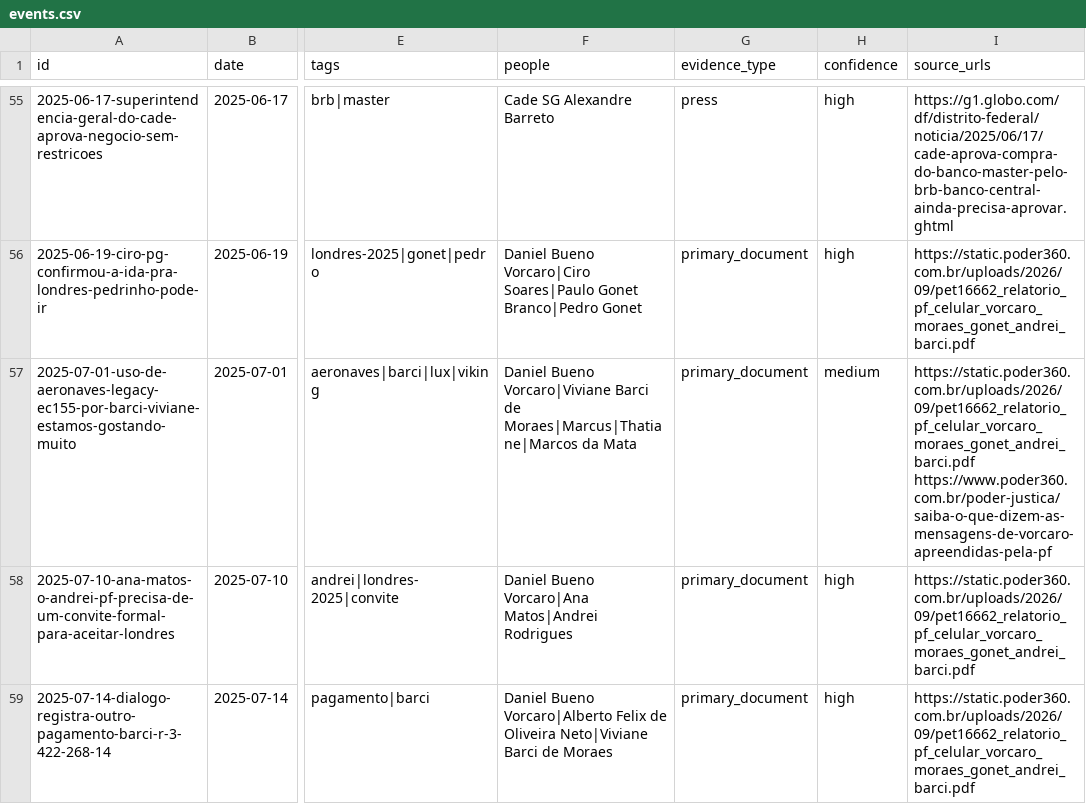
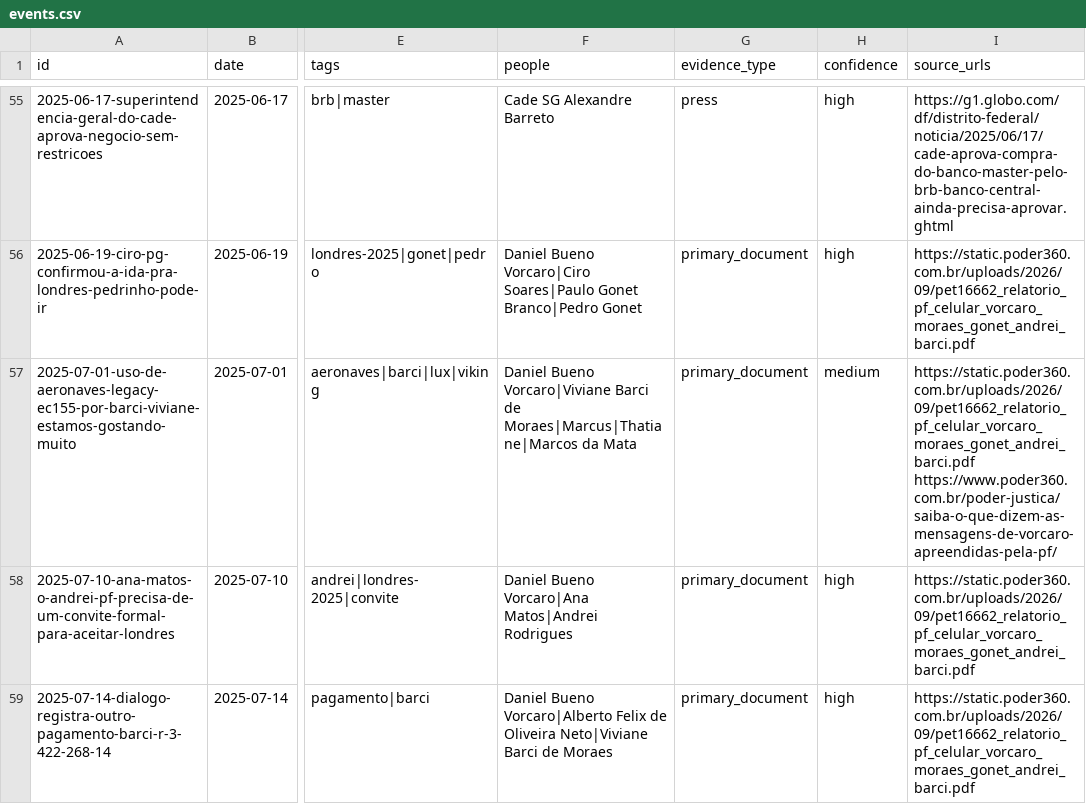
Before and after one commit to JoaoCarabetta/mapa-vorcaro, a CSV file: public/export/events.csv, drawn as a sheet; only a part is shown, gaps mark what is left out; the diff covers the shown part only; the diff names each change by its address in the sheet, - before the commit and + after, or states it on an @@ line.

```diff
--- a/public/export/events.csv
+++ b/public/export/events.csv
-I57 (source_urls): https://static.poder360.com.br/uploads/2026/09/pet16662_relatorio_pf_celular_vorcaro_moraes_gonet_andrei_barci.pdf https://www.poder360.com.br/poder-justica/saiba-o-que-dizem-as-mensagens-de-vorcaro-apreendidas-pela-pf
+I57 (source_urls): https://static.poder360.com.br/uploads/2026/09/pet16662_relatorio_pf_celular_vorcaro_moraes_gonet_andrei_barci.pdf https://www.poder360.com.br/poder-justica/saiba-o-que-dizem-as-mensagens-de-vorcaro-apreendidas-pela-pf/
```
Also changed, not shown: 1 edited cell elsewhere in this file, 3 other files.
